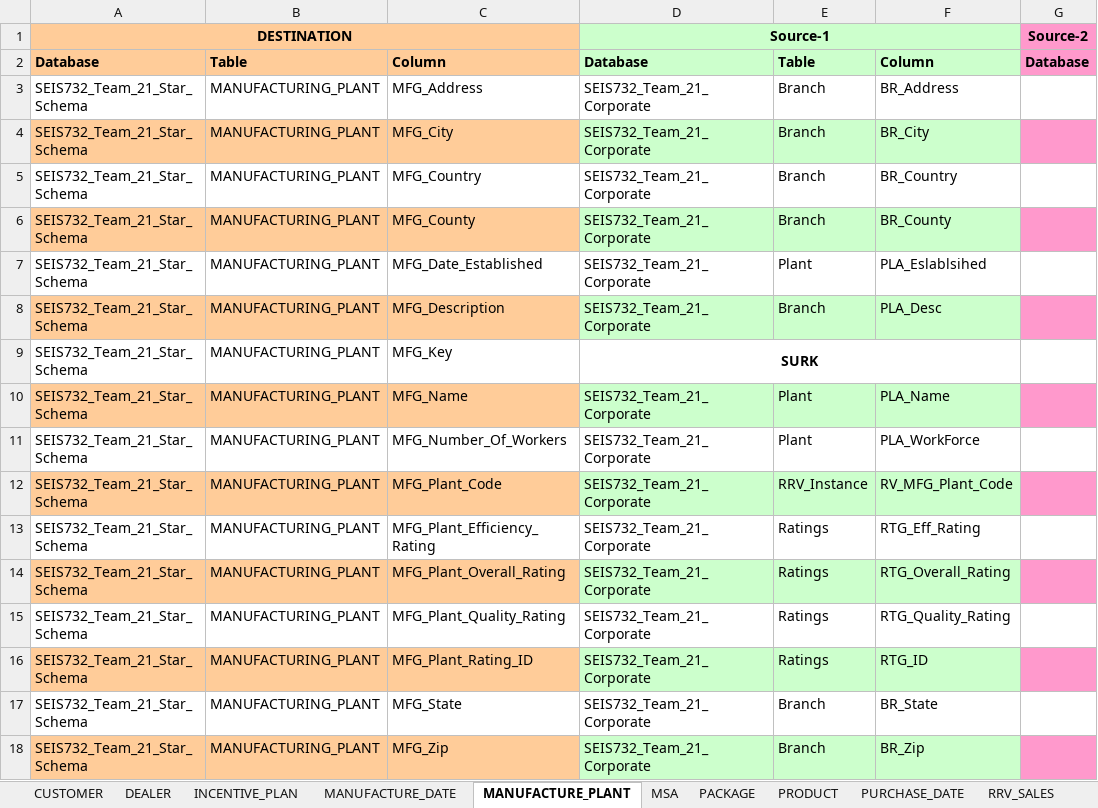
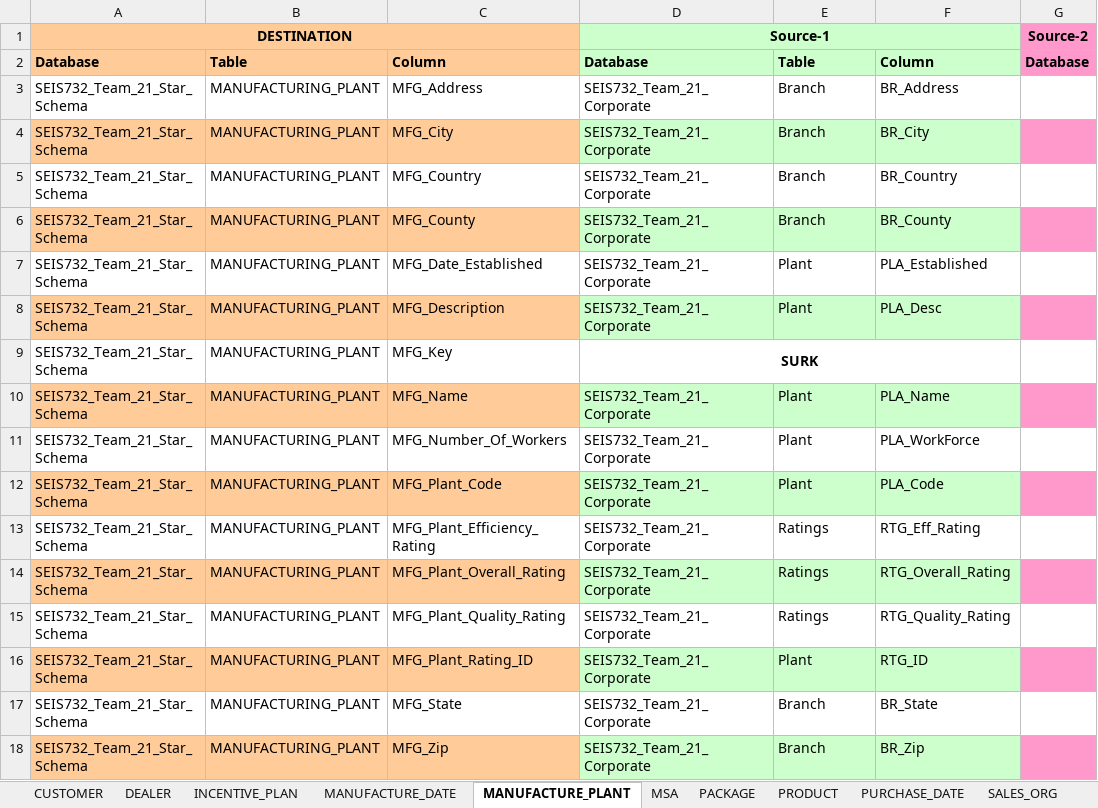
Before and after one commit to badernmb/SEIS-732-Data-Warehousing, an Excel workbook: Team_21_M3_FINAL_Deliverable/T21_M3_D2_Dimension_Mapping_files/T21_M3_D2_Dimension_Mapping_files/T21_M3_D2_Dimension_Mapping_metadata.xlsx, sheet MANUFACTURE_PLANT, drawn as a sheet; only a part is shown; values as stored, in another font and other column widths than the file's, no borders; the diff names each change by its address in the sheet, - before the commit and + after, or states it on an @@ line.

```diff
--- a/Team_21_M3_FINAL_Deliverable/T21_M3_D2_Dimension_Mapping_files/T21_M3_D2_Dimension_Mapping_files/T21_M3_D2_Dimension_Mapping_metadata.xlsx (sheet MANUFACTURE_PLANT)
+++ b/Team_21_M3_FINAL_Deliverable/T21_M3_D2_Dimension_Mapping_files/T21_M3_D2_Dimension_Mapping_files/T21_M3_D2_Dimension_Mapping_metadata.xlsx (sheet MANUFACTURE_PLANT)
-sheet tab: RRV_SALES
-F7: PLA_Eslablsihed
+F7: PLA_Established
-E8: Branch
+E8: Plant
-E12: RRV_Instance
+E12: Plant
-F12: RV_MFG_Plant_Code
+F12: PLA_Code
-E16: Ratings
+E16: Plant
```
Also changed, not shown: sheet DEALER, sheet SALES_ORG, sheet PACKAGE, sheet PRODUCT.
